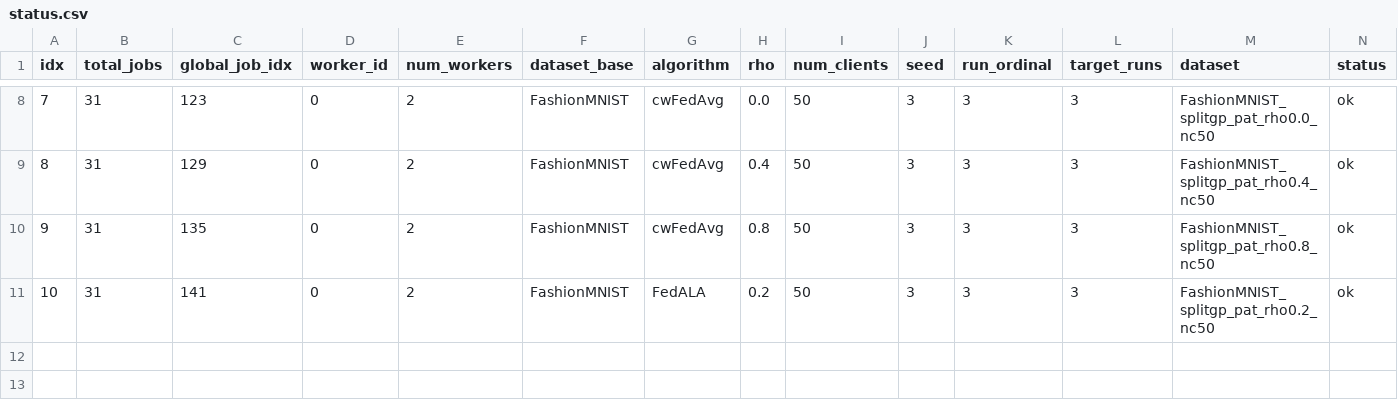
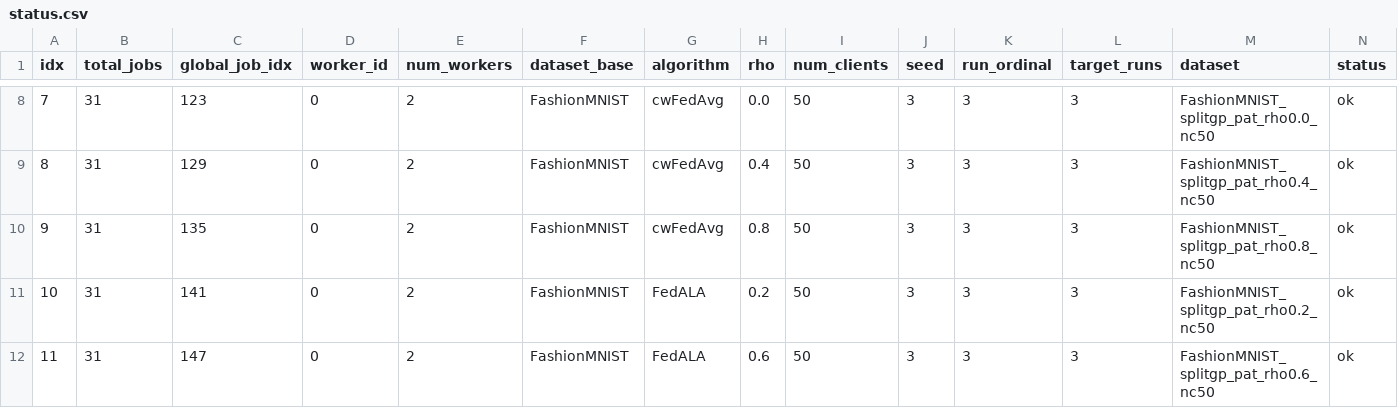
Before and after one commit to riceCakeSsamanKo/FedCD, a CSV file: FedCD-Baseline/batch_runs/splitgp_rho_baselines_vgg8_3runs/date_20260616/time_055019/worker_0/status.csv, drawn as a sheet; only a part is shown, gaps mark what is left out; rows hold the shown columns only; the diff names each change by its address in the sheet, - before the commit and + after, or states it on an @@ line.

Commit message:
add baseline logs per hour

```diff
--- a/FedCD-Baseline/batch_runs/splitgp_rho_baselines_vgg8_3runs/date_20260616/time_055019/worker_0/status.csv
+++ b/FedCD-Baseline/batch_runs/splitgp_rho_baselines_vgg8_3runs/date_20260616/time_055019/worker_0/status.csv
+row 12: 11 | 31 | 147 | 0 | 2 | FashionMNIST | FedALA | 0.6 | 50 | 3 | 3 | 3 | FashionMNIST_splitgp_pat_rho0.6_nc50 | ok
```
Also changed, not shown: FedCD-Baseline/batch_runs/splitgp_rho_baselines_vgg8_3runs/date_20260616/time_055019/worker_1/status.csv, 10 other files.
